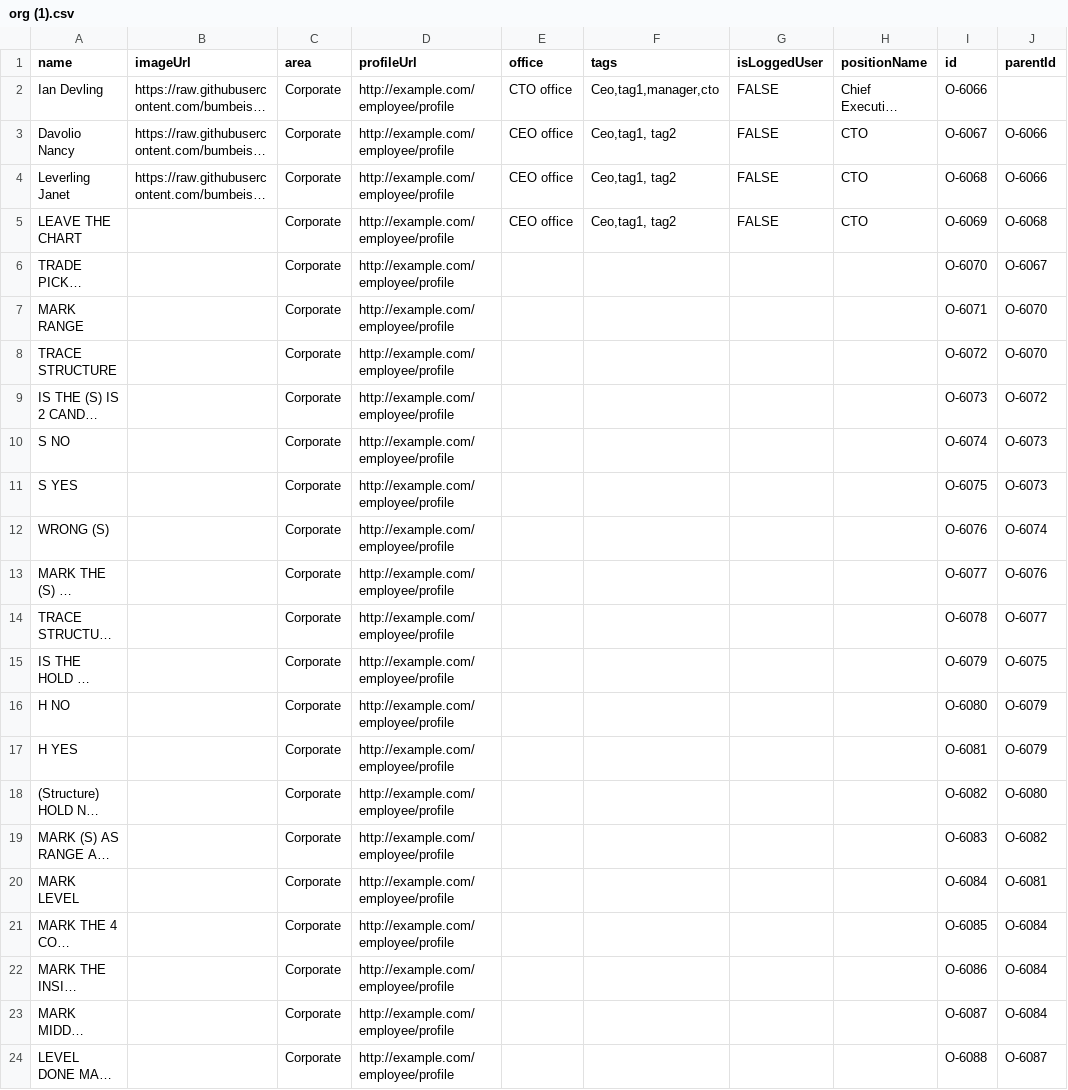
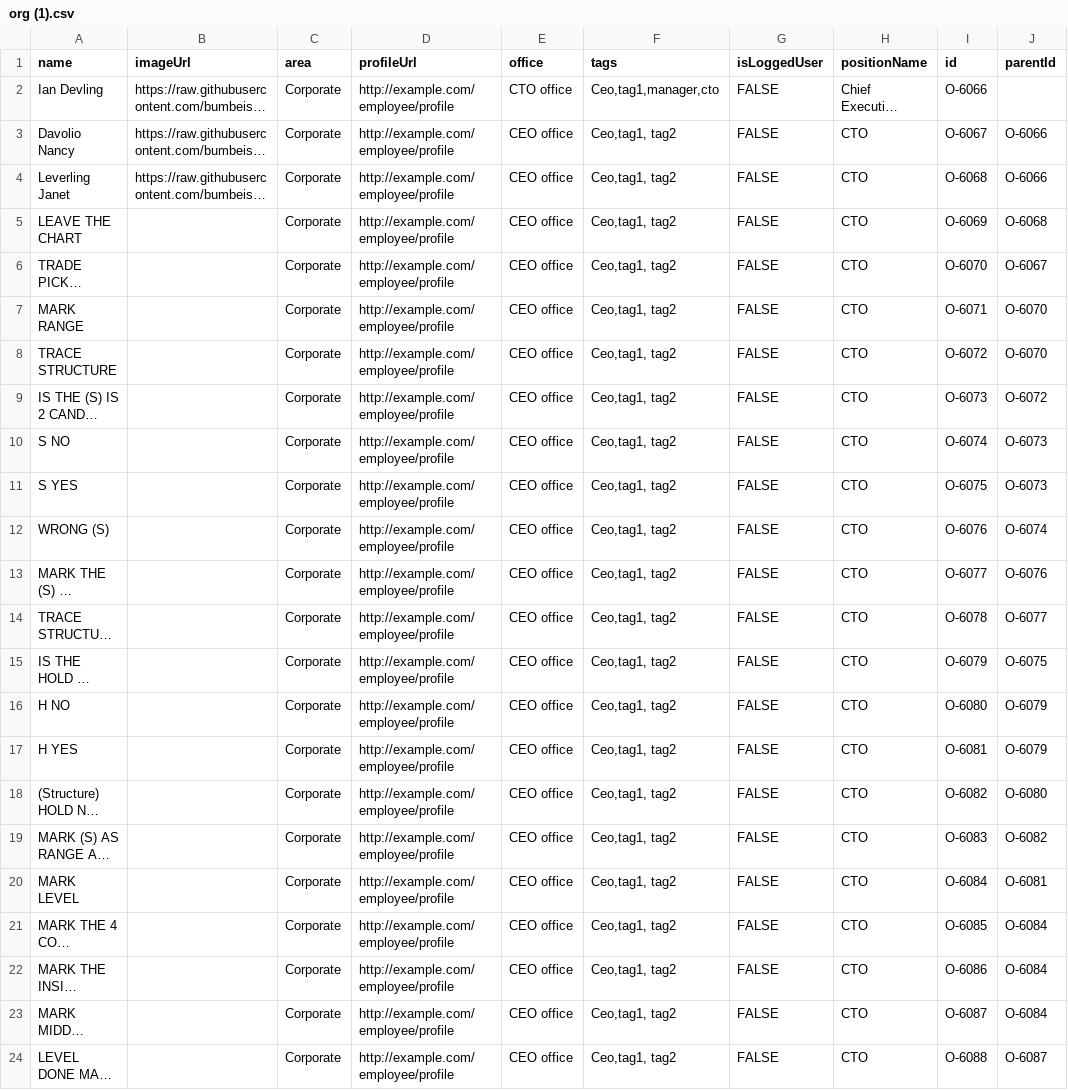
Before and after one commit to mmiuser2484/web-tesst, a CSV file: org (1).csv, drawn as a sheet; only a part is shown; long unchanged cells end in …; the diff names each change by its address in the sheet, - before the commit and + after, or states it on an @@ line.

Commit message:
Add files via upload

```diff
--- a/org (1).csv
+++ b/org (1).csv
-E6:E24 (office): (empty)
+E6:E24 (office): CEO office
-F6:F24 (tags): (empty)
+F6:F24 (tags): Ceo,tag1, tag2
-G6:G24 (isLoggedUser): (empty)
+G6:G24 (isLoggedUser): FALSE
-H6:H24 (positionName): (empty)
+H6:H24 (positionName): CTO
```
